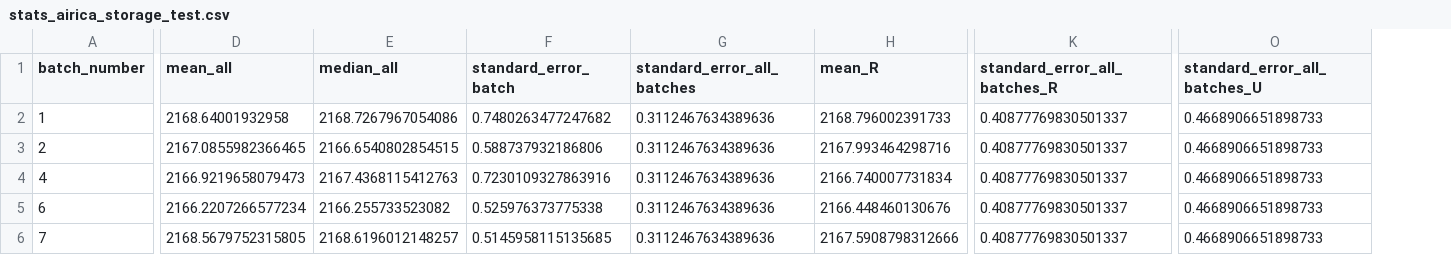
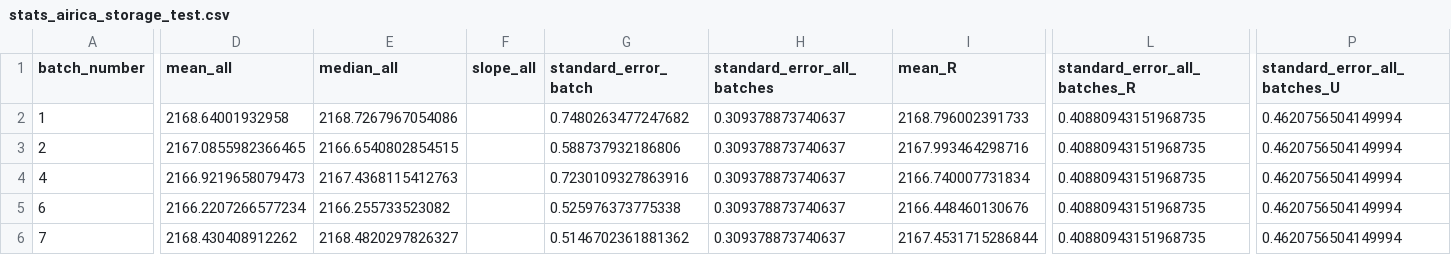
Before and after one commit to louisedelaigue/lab-work, a CSV file: airica/data/stats_airica_storage_test.csv, drawn as a sheet; only a part is shown, gaps mark what is left out; addresses are those after the commit; the diff covers the shown part only; the diff names each change by its address in the sheet, - before the commit and + after, or states it on an @@ line.

```diff
--- a/airica/data/stats_airica_storage_test.csv
+++ b/airica/data/stats_airica_storage_test.csv
+column F (slope_all), empty
-H2:H6 (standard_error_all_batches): 0.3112467634389636
+H2:H6 (standard_error_all_batches): 0.309378873740637
-L2:L6 (standard_error_all_batches_R): 0.40877769830501337
+L2:L6 (standard_error_all_batches_R): 0.40880943151968735
-P2:P6 (standard_error_all_batches_U): 0.4668906651898733
+P2:P6 (standard_error_all_batches_U): 0.4620756504149994
-D6 (mean_all): 2168.5679752315805
+D6 (mean_all): 2168.430408912262
-E6 (median_all): 2168.6196012148257
+E6 (median_all): 2168.4820297826327
-G6 (standard_error_batch): 0.5145958115135685
+G6 (standard_error_batch): 0.5146702361881362
-I6 (mean_R): 2167.5908798312666
+I6 (mean_R): 2167.4531715286844
```
Also changed, not shown: 5 edited cells elsewhere in this file, airica/data/LD_storage_test/results_storage_test.csv, 4 other files.
